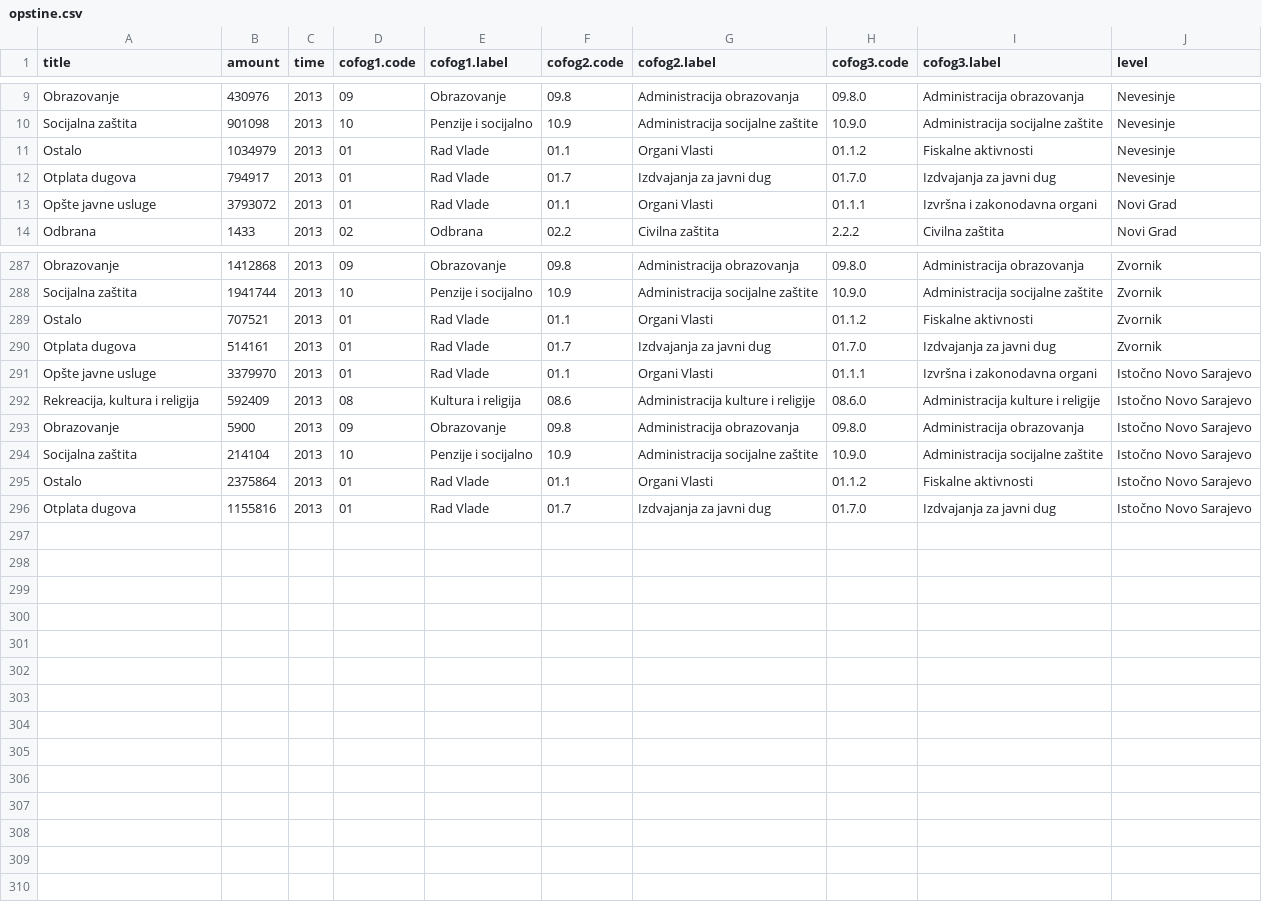
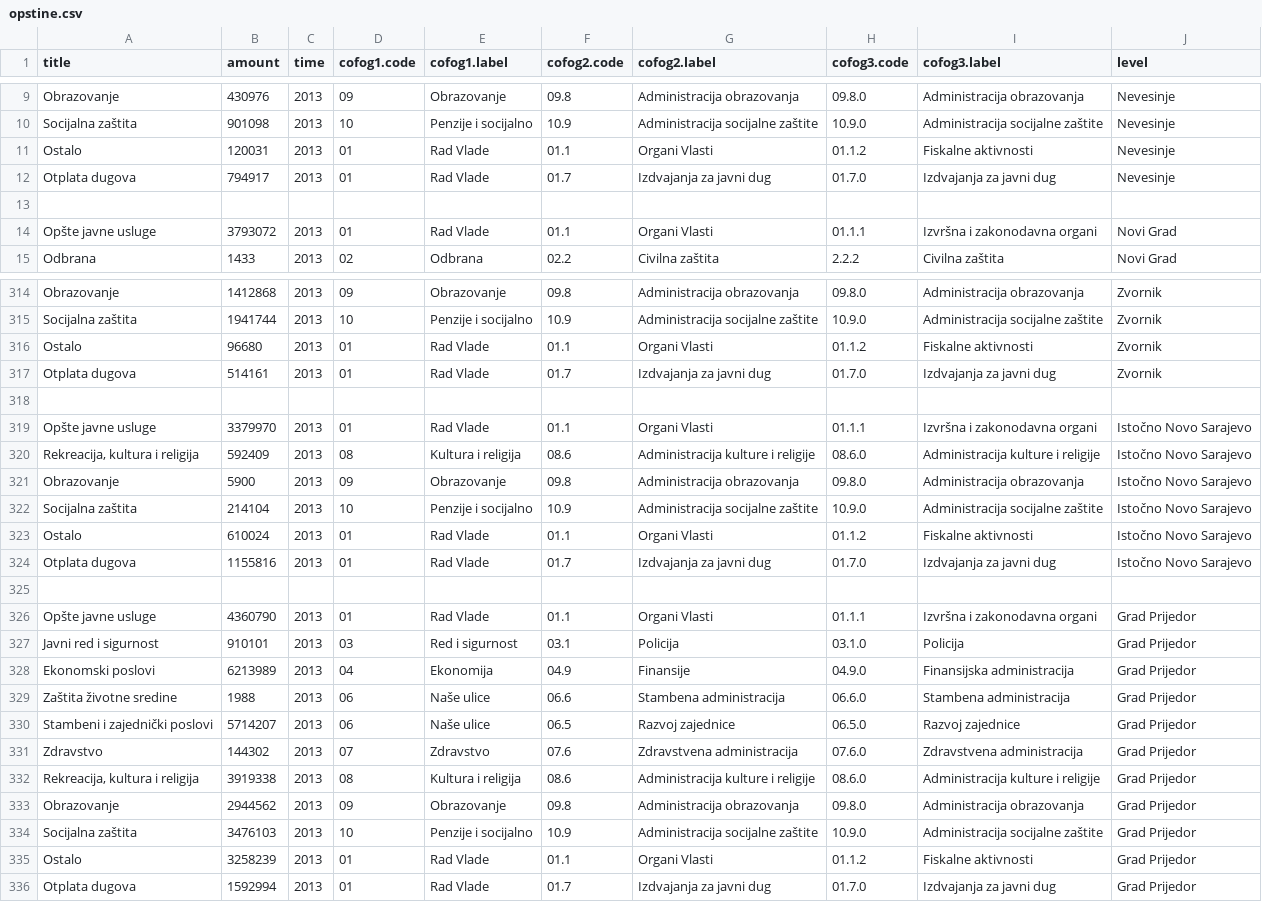
Before and after one commit to Sunbless/bh-budzeti.ba, a CSV file: opstine.csv, drawn as a sheet; only a part is shown, gaps mark what is left out; the diff covers the shown part only.

Commit message:
Update opstine.csv

```diff
--- a/opstine.csv
+++ b/opstine.csv
@@ -10,4 +10,5 @@ Obrazovanje,430976,2013,09,Obrazovanje,09.8,Administracija obrazovanja,09.8.0,Ad
 Socijalna zaštita,901098,2013,10,Penzije i socijalno,10.9,Administracija socijalne zaštite,10.9.0,Administracija socijalne zaštite,Nevesinje
-Ostalo,1034979,2013,01,Rad Vlade,01.1,Organi Vlasti,01.1.2,Fiskalne aktivnosti,Nevesinje
+Ostalo,120031,2013,01,Rad Vlade,01.1,Organi Vlasti,01.1.2,Fiskalne aktivnosti,Nevesinje
 Otplata dugova,794917,2013,01,Rad Vlade,01.7,Izdvajanja za javni dug,01.7.0,Izdvajanja za javni dug,Nevesinje
+
 Opšte javne usluge,3793072,2013,01,Rad Vlade,01.1,Organi Vlasti,01.1.1,Izvršna i zakonodavna organi,Novi Grad
@@ -288,4 +315,5 @@ Obrazovanje,1412868,2013,09,Obrazovanje,09.8,Administracija obrazovanja,09.8.0,A
 Socijalna zaštita,1941744,2013,10,Penzije i socijalno,10.9,Administracija socijalne zaštite,10.9.0,Administracija socijalne zaštite,Zvornik
-Ostalo,707521,2013,01,Rad Vlade,01.1,Organi Vlasti,01.1.2,Fiskalne aktivnosti,Zvornik
+Ostalo,96680,2013,01,Rad Vlade,01.1,Organi Vlasti,01.1.2,Fiskalne aktivnosti,Zvornik
 Otplata dugova,514161,2013,01,Rad Vlade,01.7,Izdvajanja za javni dug,01.7.0,Izdvajanja za javni dug,Zvornik
+
 Opšte javne usluge,3379970,2013,01,Rad Vlade,01.1,Organi Vlasti,01.1.1,Izvršna i zakonodavna organi,Istočno Novo Sarajevo
@@ -294,3 +322,15 @@ Obrazovanje,5900,2013,09,Obrazovanje,09.8,Administracija obrazovanja,09.8.0,Admi
 Socijalna zaštita,214104,2013,10,Penzije i socijalno,10.9,Administracija socijalne zaštite,10.9.0,Administracija socijalne zaštite,Istočno Novo Sarajevo
-Ostalo,2375864,2013,01,Rad Vlade,01.1,Organi Vlasti,01.1.2,Fiskalne aktivnosti,Istočno Novo Sarajevo
+Ostalo,610024,2013,01,Rad Vlade,01.1,Organi Vlasti,01.1.2,Fiskalne aktivnosti,Istočno Novo Sarajevo
 Otplata dugova,1155816,2013,01,Rad Vlade,01.7,Izdvajanja za javni dug,01.7.0,Izdvajanja za javni dug,Istočno Novo Sarajevo
+
+Opšte javne usluge,4360790,2013,01,Rad Vlade,01.1,Organi Vlasti,01.1.1,Izvršna i zakonodavna organi,Grad Prijedor
+Javni red i sigurnost,910101,2013,03,Red i sigurnost,03.1,Policija,03.1.0,Policija,Grad Prijedor
+Ekonomski poslovi,6213989,2013,04,Ekonomija,04.9,Finansije,04.9.0,Finansijska administracija,Grad Prijedor
+Zaštita životne sredine,1988,2013,06,Naše ulice,06.6,Stambena administracija,06.6.0,Stambena administracija,Grad Prijedor
+Stambeni i zajednički poslovi,5714207,2013,06,Naše ulice,06.5,Razvoj zajednice,06.5.0,Razvoj zajednice,Grad Prijedor
+Zdravstvo,144302,2013,07,Zdravstvo,07.6,Zdravstvena administracija,07.6.0,Zdravstvena administracija,Grad Prijedor
+"Rekreacija, kultura i religija",3919338,2013,08,Kultura i religija,08.6,Administracija kulture i religije,08.6.0,Administracija kulture i religije,Grad Prijedor
+Obrazovanje,2944562,2013,09,Obrazovanje,09.8,Administracija obrazovanja,09.8.0,Administracija obrazovanja,Grad Prijedor
+Socijalna zaštita,3476103,2013,10,Penzije i socijalno,10.9,Administracija socijalne zaštite,10.9.0,Administracija socijalne zaštite,Grad Prijedor
+Ostalo,3258239,2013,01,Rad Vlade,01.1,Organi Vlasti,01.1.2,Fiskalne aktivnosti,Grad Prijedor
+Otplata dugova,1592994,2013,01,Rad Vlade,01.7,Izdvajanja za javni dug,01.7.0,Izdvajanja za javni dug,Grad Prijedor
```
Also changed, not shown: 26 added rows and 24 edited cells elsewhere in this file.
